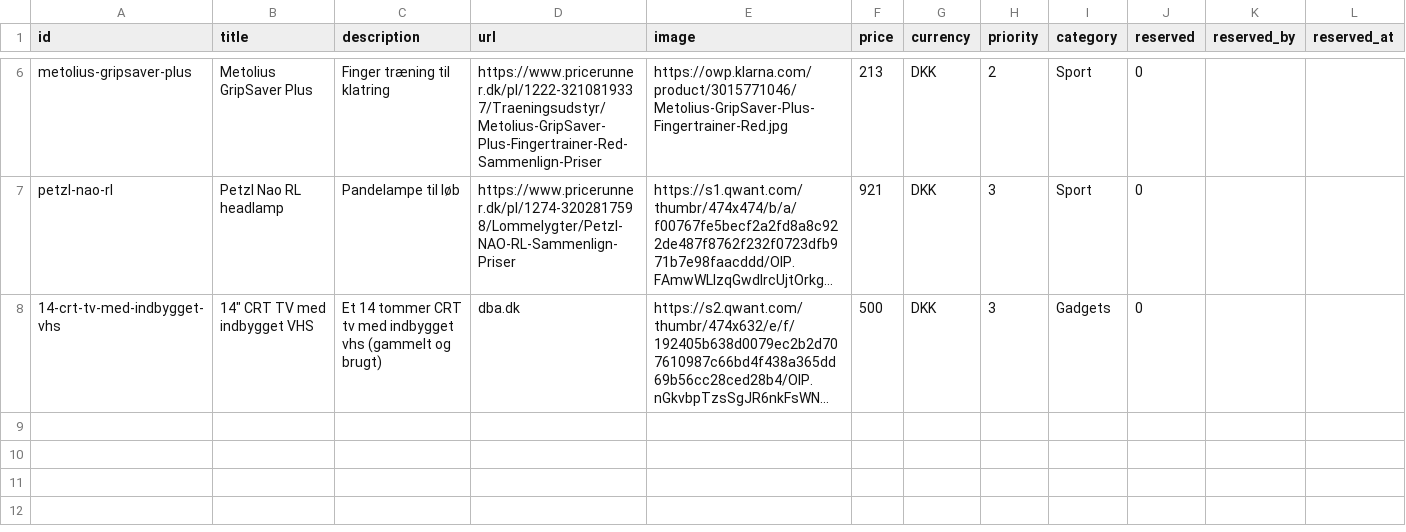
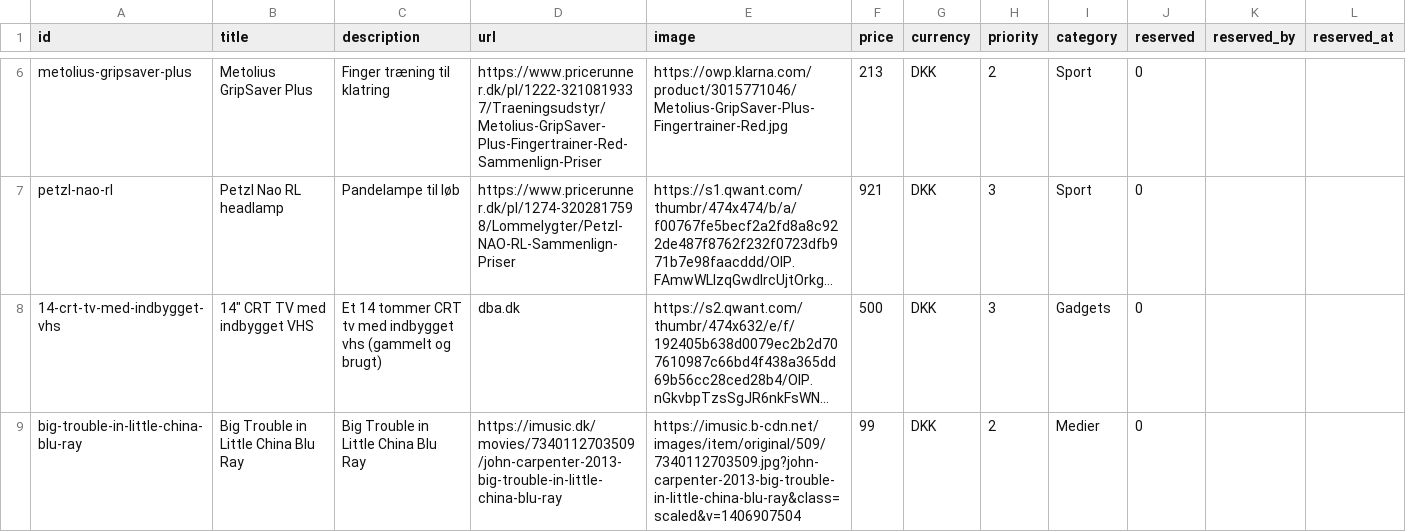
Before and after one commit to wonderdk/wishlistr, a CSV file: wishes.csv, drawn as a sheet; only a part is shown, gaps mark what is left out; long unchanged cells end in …; the diff names each change by its address in the sheet, - before the commit and + after, or states it on an @@ line.

Commit message:
Add wish: Big Trouble in Little China Blu Ray

```diff
--- a/wishes.csv
+++ b/wishes.csv
+row 9: big-trouble-in-little-china-blu-ray | Big Trouble in Little China Blu Ray | Big Trouble in Little China Blu Ray | https://imusic.dk/movies/7340112703509/john-carpenter-2013-big-trouble-in-little-china-blu-ray | https://imusic.b-cdn.net/images/item/original/509/7340112703509.jpg?john-carpenter-2013-big-trouble-in-little-china-blu-ray&class=scaled&v=1406907504 | 99 | DKK | 2 | Medier | 0
```
